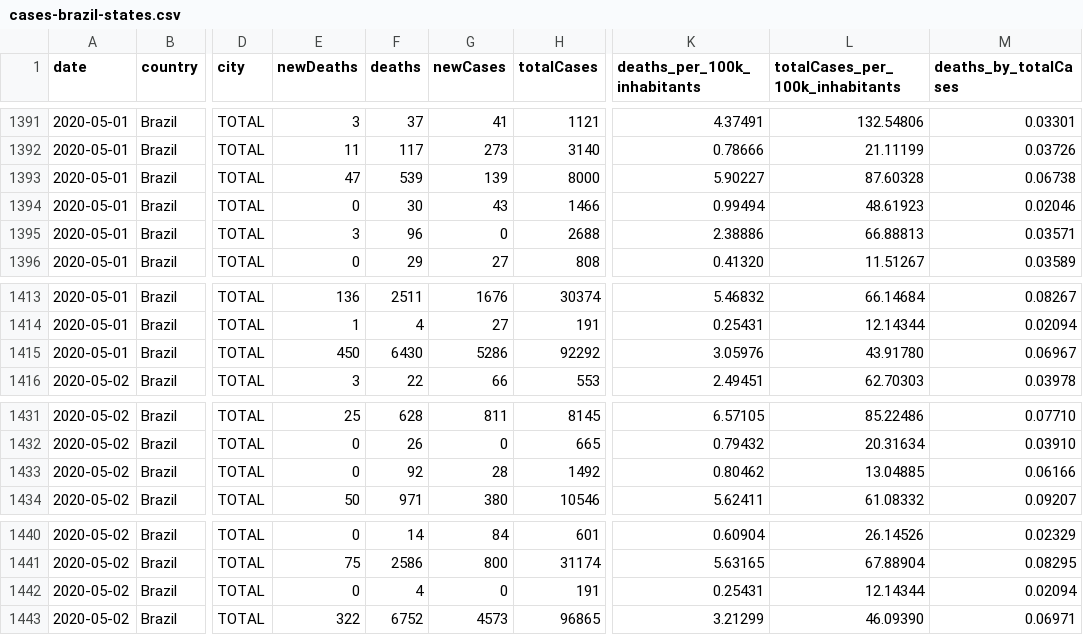
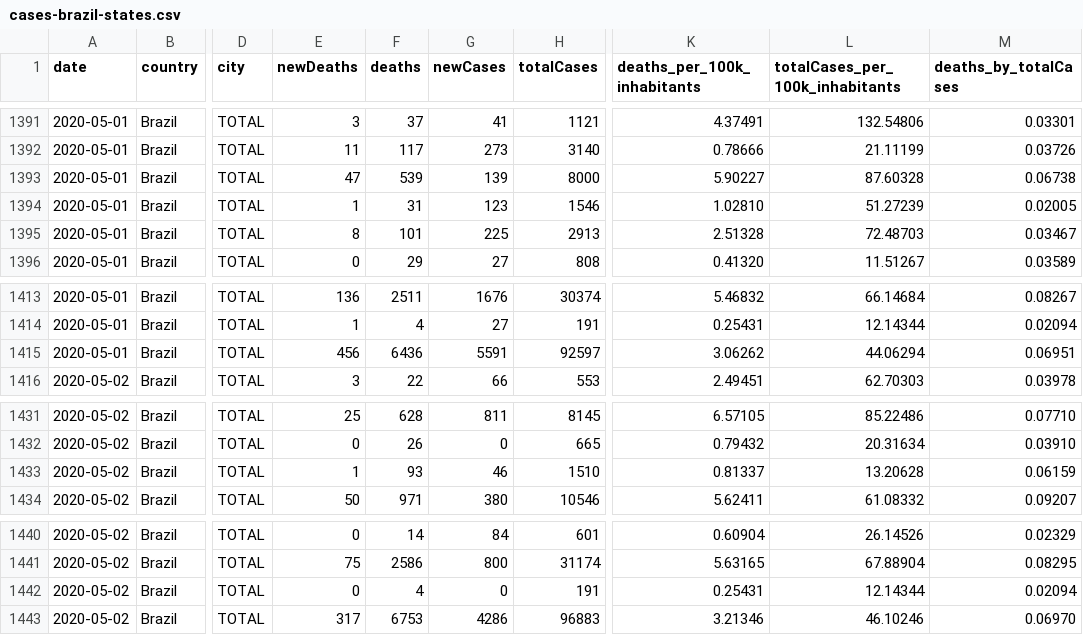
Before and after one commit to vdilego/covid19br, a CSV file: cases-brazil-states.csv, drawn as a sheet; only a part is shown, gaps mark what is left out; the diff covers the shown part only; the diff names each change by its address in the sheet, - before the commit and + after, or states it on an @@ line.

```diff
--- a/cases-brazil-states.csv
+++ b/cases-brazil-states.csv
-E1394 (newDeaths): 0
+E1394 (newDeaths): 1
-F1394 (deaths): 30
+F1394 (deaths): 31
-G1394 (newCases): 43
+G1394 (newCases): 123
-H1394 (totalCases): 1466
+H1394 (totalCases): 1546
-K1394 (deaths_per_100k_inhabitants): 0.99494
+K1394 (deaths_per_100k_inhabitants): 1.02810
-L1394 (totalCases_per_100k_inhabitants): 48.61923
+L1394 (totalCases_per_100k_inhabitants): 51.27239
-M1394 (deaths_by_totalCases): 0.02046
+M1394 (deaths_by_totalCases): 0.02005
-E1395 (newDeaths): 3
+E1395 (newDeaths): 8
-F1395 (deaths): 96
+F1395 (deaths): 101
-G1395 (newCases): 0
+G1395 (newCases): 225
-H1395 (totalCases): 2688
+H1395 (totalCases): 2913
-K1395 (deaths_per_100k_inhabitants): 2.38886
+K1395 (deaths_per_100k_inhabitants): 2.51328
-L1395 (totalCases_per_100k_inhabitants): 66.88813
+L1395 (totalCases_per_100k_inhabitants): 72.48703
-M1395 (deaths_by_totalCases): 0.03571
+M1395 (deaths_by_totalCases): 0.03467
-E1415 (newDeaths): 450
+E1415 (newDeaths): 456
-F1415 (deaths): 6430
+F1415 (deaths): 6436
-G1415 (newCases): 5286
+G1415 (newCases): 5591
-H1415 (totalCases): 92292
+H1415 (totalCases): 92597
-K1415 (deaths_per_100k_inhabitants): 3.05976
+K1415 (deaths_per_100k_inhabitants): 3.06262
-L1415 (totalCases_per_100k_inhabitants): 43.91780
+L1415 (totalCases_per_100k_inhabitants): 44.06294
-M1415 (deaths_by_totalCases): 0.06967
+M1415 (deaths_by_totalCases): 0.06951
-E1433 (newDeaths): 0
+E1433 (newDeaths): 1
-F1433 (deaths): 92
+F1433 (deaths): 93
-G1433 (newCases): 28
+G1433 (newCases): 46
-H1433 (totalCases): 1492
+H1433 (totalCases): 1510
-K1433 (deaths_per_100k_inhabitants): 0.80462
+K1433 (deaths_per_100k_inhabitants): 0.81337
-L1433 (totalCases_per_100k_inhabitants): 13.04885
+L1433 (totalCases_per_100k_inhabitants): 13.20628
-M1433 (deaths_by_totalCases): 0.06166
+M1433 (deaths_by_totalCases): 0.06159
-E1443 (newDeaths): 322
+E1443 (newDeaths): 317
-F1443 (deaths): 6752
+F1443 (deaths): 6753
-G1443 (newCases): 4573
+G1443 (newCases): 4286
-H1443 (totalCases): 96865
+H1443 (totalCases): 96883
-K1443 (deaths_per_100k_inhabitants): 3.21299
+K1443 (deaths_per_100k_inhabitants): 3.21346
-L1443 (totalCases_per_100k_inhabitants): 46.09390
+L1443 (totalCases_per_100k_inhabitants): 46.10246
-M1443 (deaths_by_totalCases): 0.06971
+M1443 (deaths_by_totalCases): 0.06970
```
Also changed, not shown: 4 edited cells elsewhere in this file, cases-brazil-cities.csv, cases-brazil-total.csv, 5 other files.
